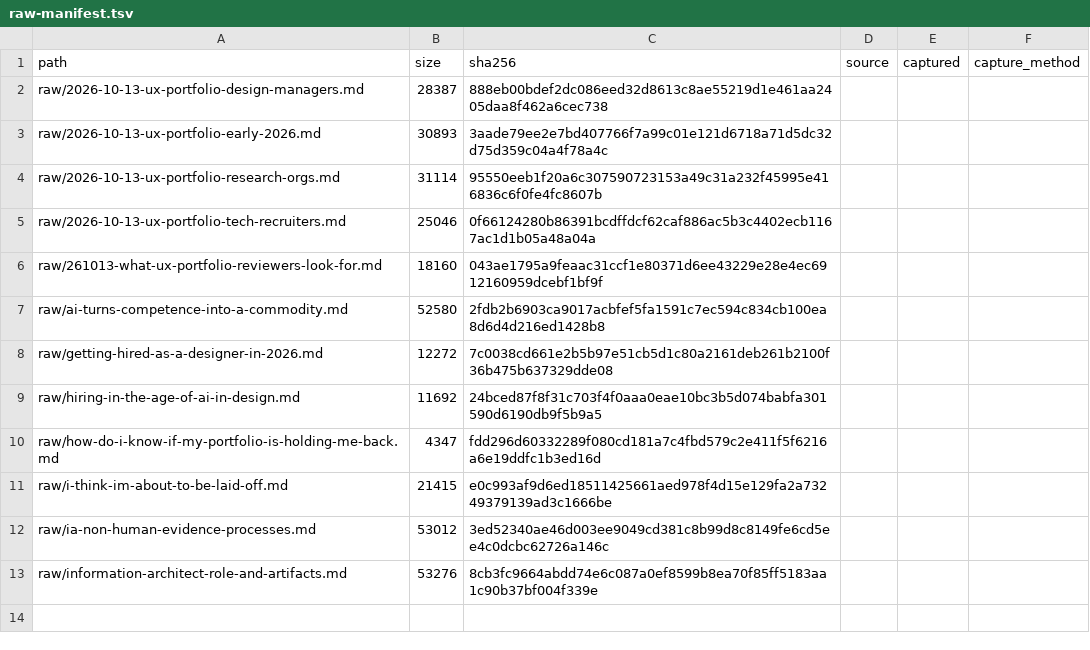
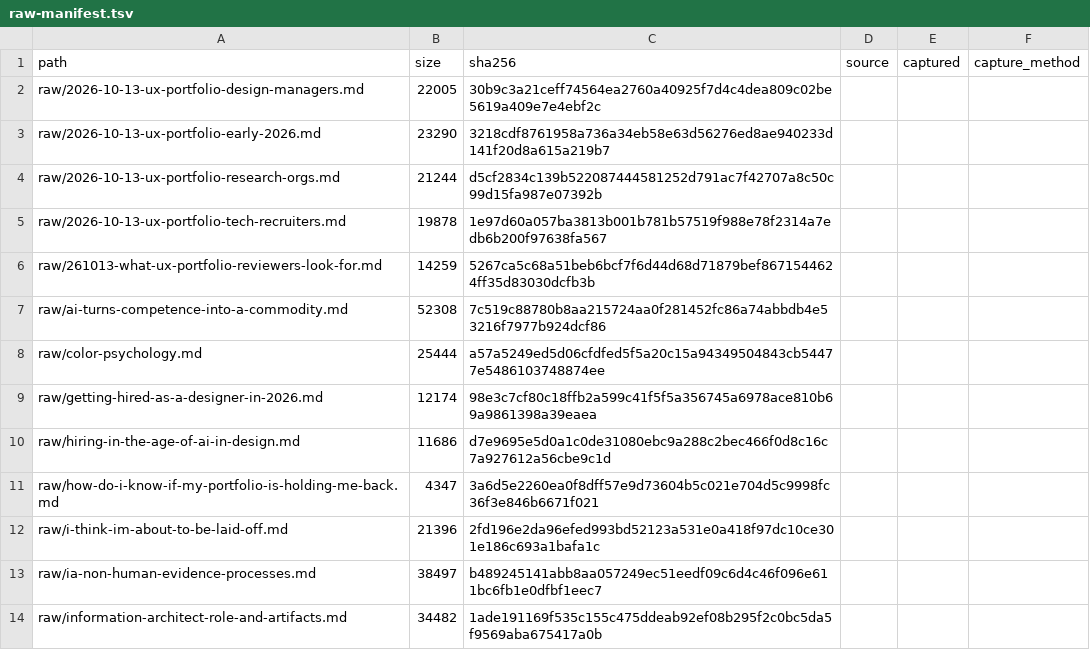
Before and after one commit to wtrekell/mnemosyne, a TSV file: brains/research-brain/raw-manifest.tsv, drawn as a sheet.

```diff
--- a/brains/research-brain/raw-manifest.tsv
+++ b/brains/research-brain/raw-manifest.tsv
@@ -1,13 +1,14 @@
 path	size	sha256	source	captured	capture_method
-raw/2026-10-13-ux-portfolio-design-managers.md	28387	888eb00bdef2dc086eed32d8613c8ae55219d1e461aa2405daa8f462a6cec738			
-raw/2026-10-13-ux-portfolio-early-2026.md	30893	3aade79ee2e7bd407766f7a99c01e121d6718a71d5dc32d75d359c04a4f78a4c			
-raw/2026-10-13-ux-portfolio-research-orgs.md	31114	95550eeb1f20a6c307590723153a49c31a232f45995e416836c6f0fe4fc8607b			
-raw/2026-10-13-ux-portfolio-tech-recruiters.md	25046	0f66124280b86391bcdffdcf62caf886ac5b3c4402ecb1167ac1d1b05a48a04a			
-raw/261013-what-ux-portfolio-reviewers-look-for.md	18160	043ae1795a9feaac31ccf1e80371d6ee43229e28e4ec6912160959dcebf1bf9f			
-raw/ai-turns-competence-into-a-commodity.md	52580	2fdb2b6903ca9017acbfef5fa1591c7ec594c834cb100ea8d6d4d216ed1428b8			
-raw/getting-hired-as-a-designer-in-2026.md	12272	7c0038cd661e2b5b97e51cb5d1c80a2161deb261b2100f36b475b637329dde08			
-raw/hiring-in-the-age-of-ai-in-design.md	11692	24bced87f8f31c703f4f0aaa0eae10bc3b5d074babfa301590d6190db9f5b9a5			
-raw/how-do-i-know-if-my-portfolio-is-holding-me-back.md	4347	fdd296d60332289f080cd181a7c4fbd579c2e411f5f6216a6e19ddfc1b3ed16d			
-raw/i-think-im-about-to-be-laid-off.md	21415	e0c993af9d6ed18511425661aed978f4d15e129fa2a73249379139ad3c1666be			
-raw/ia-non-human-evidence-processes.md	53012	3ed52340ae46d003ee9049cd381c8b99d8c8149fe6cd5ee4c0dcbc62726a146c			
-raw/information-architect-role-and-artifacts.md	53276	8cb3fc9664abdd74e6c087a0ef8599b8ea70f85ff5183aa1c90b37bf004f339e			
+raw/2026-10-13-ux-portfolio-design-managers.md	22005	30b9c3a21ceff74564ea2760a40925f7d4c4dea809c02be5619a409e7e4ebf2c			
+raw/2026-10-13-ux-portfolio-early-2026.md	23290	3218cdf8761958a736a34eb58e63d56276ed8ae940233d141f20d8a615a219b7			
+raw/2026-10-13-ux-portfolio-research-orgs.md	21244	d5cf2834c139b522087444581252d791ac7f42707a8c50c99d15fa987e07392b			
+raw/2026-10-13-ux-portfolio-tech-recruiters.md	19878	1e97d60a057ba3813b001b781b57519f988e78f2314a7edb6b200f97638fa567			
+raw/261013-what-ux-portfolio-reviewers-look-for.md	14259	5267ca5c68a51beb6bcf7f6d44d68d71879bef8671544624ff35d83030dcfb3b			
+raw/ai-turns-competence-into-a-commodity.md	52308	7c519c88780b8aa215724aa0f281452fc86a74abbdb4e53216f7977b924dcf86			
+raw/color-psychology.md	25444	a57a5249ed5d06cfdfed5f5a20c15a94349504843cb54477e5486103748874ee			
+raw/getting-hired-as-a-designer-in-2026.md	12174	98e3c7cf80c18ffb2a599c41f5f5a356745a6978ace810b69a9861398a39eaea			
+raw/hiring-in-the-age-of-ai-in-design.md	11686	d7e9695e5d0a1c0de31080ebc9a288c2bec466f0d8c16c7a927612a56cbe9c1d			
+raw/how-do-i-know-if-my-portfolio-is-holding-me-back.md	4347	3a6d5e2260ea0f8dff57e9d73604b5c021e704d5c9998fc36f3e846b6671f021			
+raw/i-think-im-about-to-be-laid-off.md	21396	2fd196e2da96efed993bd52123a531e0a418f97dc10ce301e186c693a1bafa1c			
+raw/ia-non-human-evidence-processes.md	38497	b489245141abb8aa057249ec51eedf09c6d4c46f096e611bc6fb1e0dfbf1eec7			
+raw/information-architect-role-and-artifacts.md	34482	1ade191169f535c155c475ddeab92ef08b295f2c0bc5da5f9569aba675417a0b			
```
Also changed, not shown: 8 other files.
